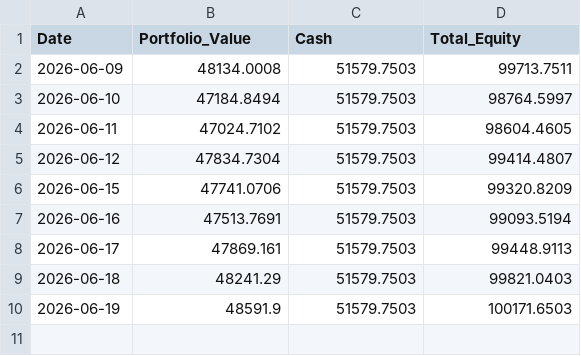
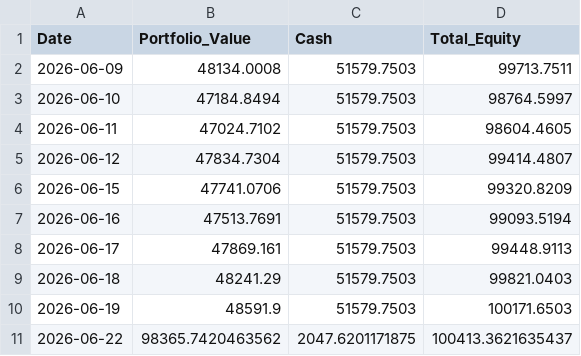
Before and after one commit to Yasharya007/Stock-Investment-v1, a CSV file: data/equity_history.csv, drawn as a sheet.

```diff
--- a/data/equity_history.csv
+++ b/data/equity_history.csv
@@ -10 +10,2 @@ Date,Portfolio_Value,Cash,Total_Equity
 2026-06-19,48591.9,51579.7503,100171.6503
+2026-06-22,98365.7420463562,2047.6201171875,100413.3621635437
```
Also changed, not shown: data/fundamentals_cache.csv, data/portfolio.csv, 2 other files.
